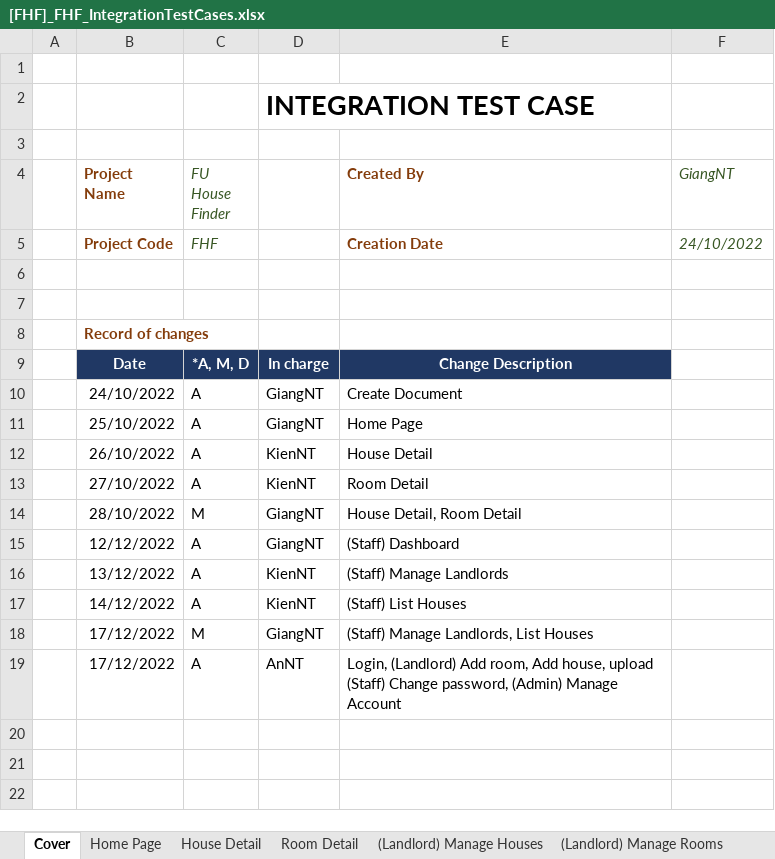
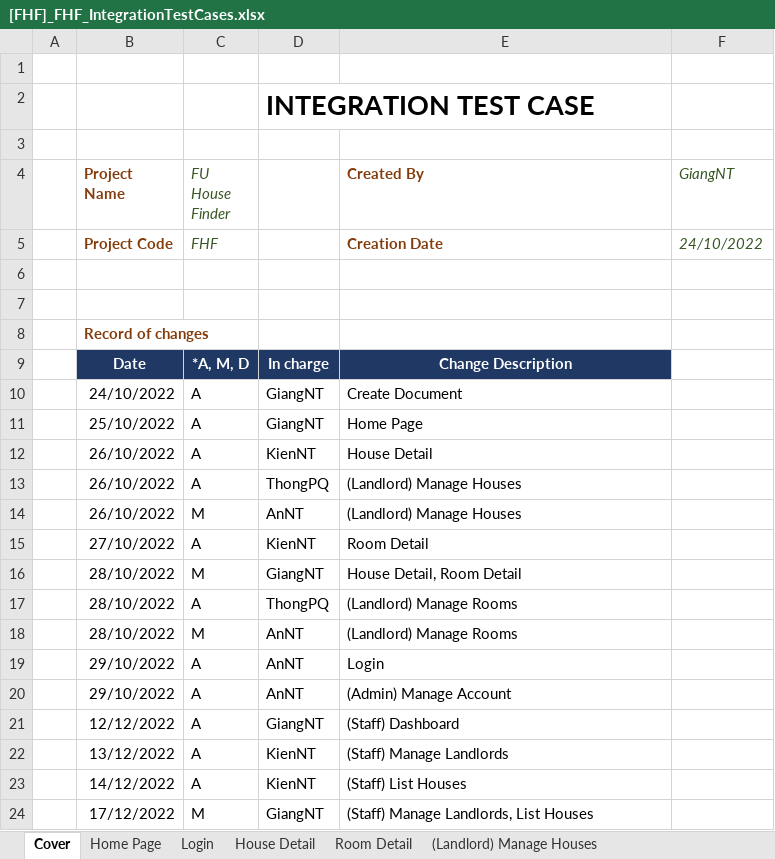
Before and after one commit to nguyenthegiang/fu-house-finder, an Excel workbook: Documentation/[FHF]_FHF_IntegrationTestCases.xlsx, sheet Cover, drawn as a sheet; values as stored, in another font and other column widths than the file's, no borders; charts and pictures not drawn; removed rows and columns are numbered as before the commit, all else as after; ↵ is a line break in a cell; the diff names each change by its address in the sheet, - before the commit and + after, or states it on an @@ line.

```diff
--- a/Documentation/[FHF]_FHF_IntegrationTestCases.xlsx (sheet Cover)
+++ b/Documentation/[FHF]_FHF_IntegrationTestCases.xlsx (sheet Cover)
+row 13:  | 26/10/2022 | A | ThongPQ | (Landlord) Manage Houses
+row 14:  | 26/10/2022 | M | AnNT | (Landlord) Manage Houses
+row 17:  | 28/10/2022 | A | ThongPQ | (Landlord) Manage Rooms
+row 18:  | 28/10/2022 | M | AnNT | (Landlord) Manage Rooms
+row 19:  | 29/10/2022 | A | AnNT | Login
+row 20:  | 29/10/2022 | A | AnNT | (Admin) Manage Account
-row 19:  | 17/12/2022 | A | AnNT | Login, (Landlord) Add room, Add house, upload ↵ (Staff) Change password, (Admin) Manage Account
```
Also changed, not shown: sheet (Landlord) Manage Rooms, sheet (Landlord) Manage Houses, sheet (Admin) Manage Account, other sheet tabs.
